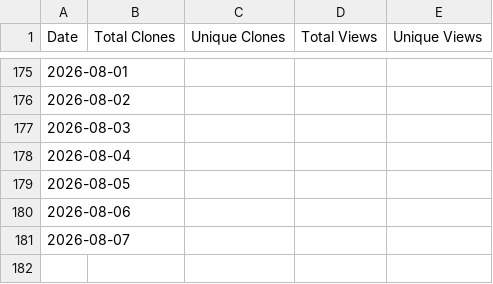
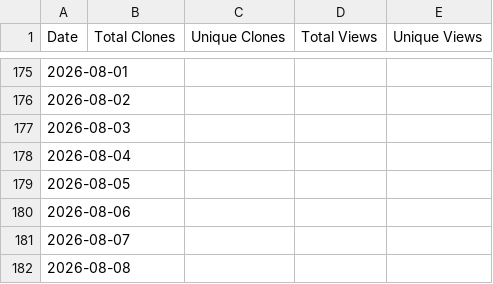
Before and after one commit to barrycurran-PhilosopAI-Cohort/MAS-Modular-Architecture-System, a CSV file: traffic_stats/history.csv, drawn as a sheet; only a part is shown, gaps mark what is left out; the diff names each change by its address in the sheet, - before the commit and + after, or states it on an @@ line.

```diff
--- a/traffic_stats/history.csv
+++ b/traffic_stats/history.csv
+row 182: 2026-08-08
```
